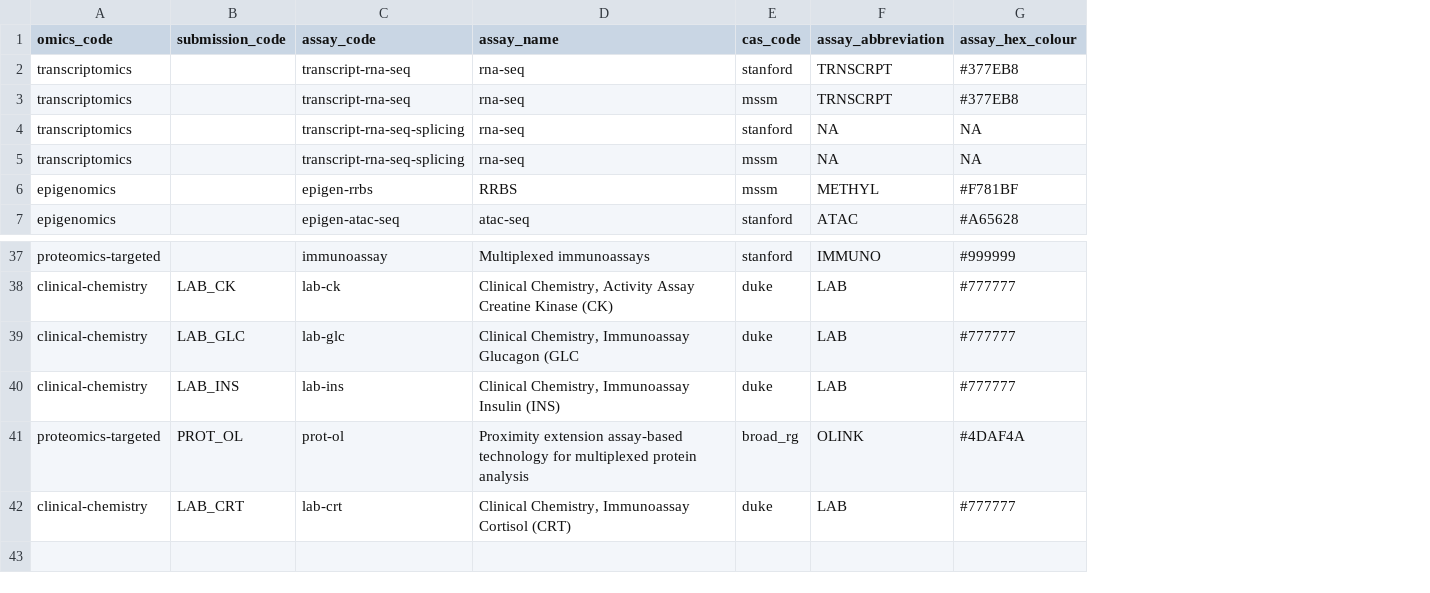
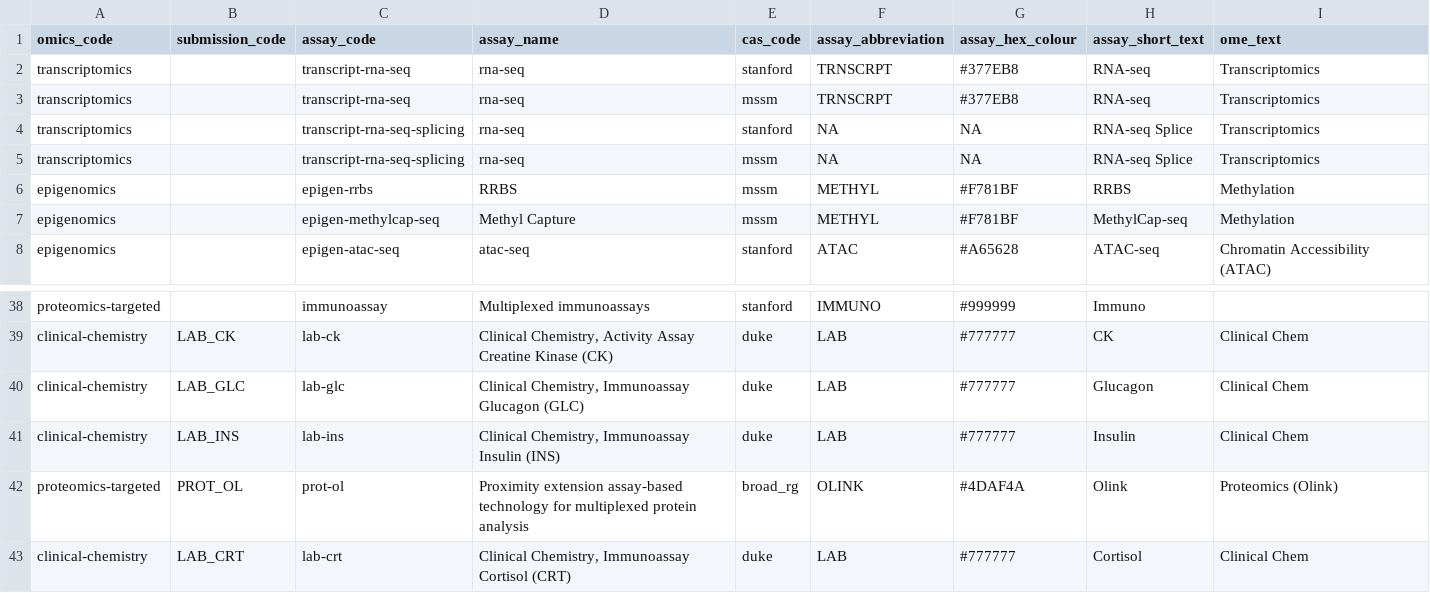
Before and after one commit to MoTrPAC/MotrpacBicQC, a CSV file: inst/extdata/assay_codes.csv, drawn as a sheet; only a part is shown, gaps mark what is left out; addresses are those after the commit; the diff names each change by its address in the sheet, - before the commit and + after, or states it on an @@ line.

Commit message:
added assay_short_text and ome_text as new assay_codes columns

```diff
--- a/inst/extdata/assay_codes.csv
+++ b/inst/extdata/assay_codes.csv
+column H (assay_short_text), rows 2-6: RNA-seq | RNA-seq | RNA-seq Splice | RNA-seq Splice | RRBS; row 8: ATAC-seq; rows 38-43: Immuno | CK | Glucagon | Insulin | Olink | Cortisol
+column I (ome_text), rows 2-6: Transcriptomics | Transcriptomics | Transcriptomics | Transcriptomics | Methylation; row 8: Chromatin Accessibility (ATAC); rows 39-43: Clinical Chem | Clinical Chem | Clinical Chem | Proteomics (Olink) | Clinical Chem
+row 7: epigenomics |  | epigen-methylcap-seq | Methyl Capture | mssm | METHYL | #F781BF | MethylCap-seq | Methylation
-D40 (assay_name): …Immunoassay Glucagon (GLC
+D40 (assay_name): …Immunoassay Glucagon (GLC)
```
Also changed, not shown: 1 other file.
